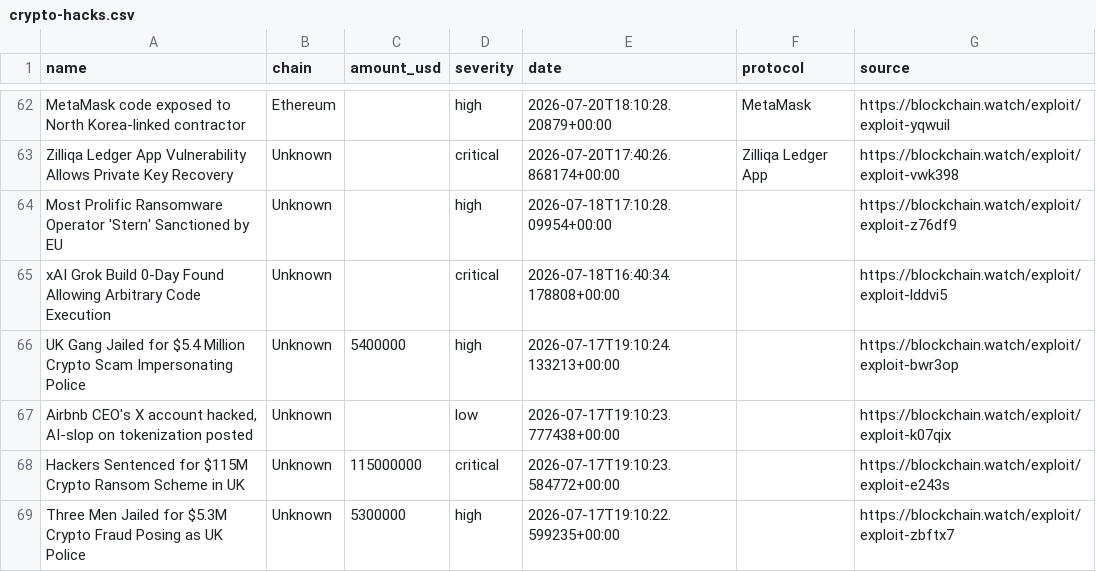
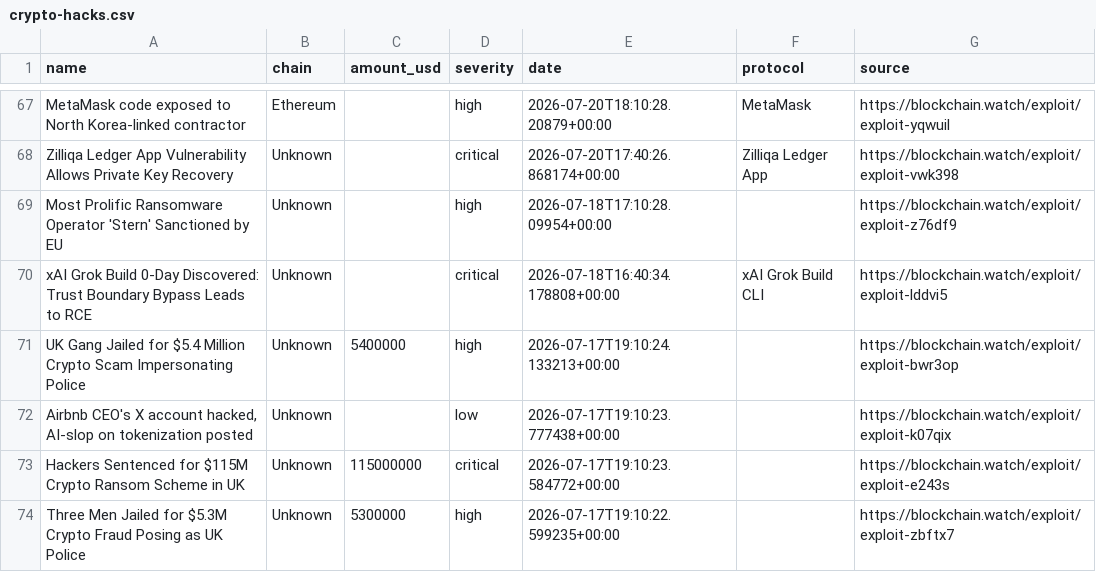
Before and after one commit to Blockchainwatch/blockchain-intelligence-datasets, a CSV file: crypto-hacks.csv, drawn as a sheet; only a part is shown, gaps mark what is left out; the diff covers the shown part only.

```diff
--- a/crypto-hacks.csv
+++ b/crypto-hacks.csv
@@ -64,3 +69,3 @@ Zilliqa Ledger App Vulnerability Allows Private Key Recovery,Unknown,,critical,2
 Most Prolific Ransomware Operator 'Stern' Sanctioned by EU,Unknown,,high,2026-07-18T17:10:28.09954+00:00,,https://blockchain.watch/exploit/exploit-z76df9
-xAI Grok Build 0-Day Found Allowing Arbitrary Code Execution,Unknown,,critical,2026-07-18T16:40:34.178808+00:00,,https://blockchain.watch/exploit/exploit-lddvi5
+xAI Grok Build 0-Day Discovered: Trust Boundary Bypass Leads to RCE,Unknown,,critical,2026-07-18T16:40:34.178808+00:00,xAI Grok Build CLI,https://blockchain.watch/exploit/exploit-lddvi5
 UK Gang Jailed for $5.4 Million Crypto Scam Impersonating Police,Unknown,5400000,high,2026-07-17T19:10:24.133213+00:00,,https://blockchain.watch/exploit/exploit-bwr3op
```
Also changed, not shown: 6 added rows, 6 removed rows and 42 edited cells elsewhere in this file.
